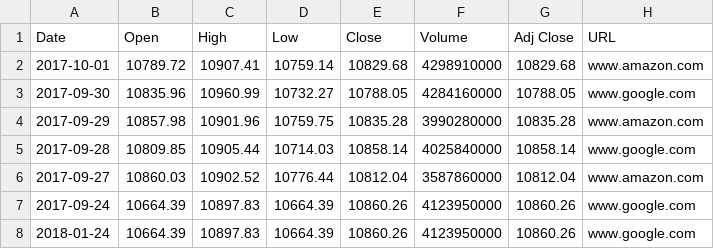
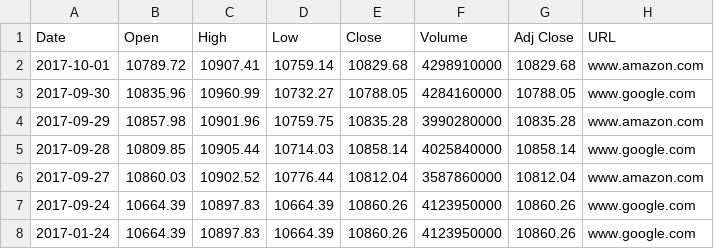
Before and after one commit to buscaprofesores/pensar-es-clave, a CSV file: calendario-programas.csv, drawn as a sheet.

Commit message:
Update calendario-programas.csv

```diff
--- a/calendario-programas.csv
+++ b/calendario-programas.csv
@@ -7,2 +7,2 @@ Date,Open,High,Low,Close,Volume,Adj Close,URL
 2017-09-24,10664.39,10897.83,10664.39,10860.26,4123950000,10860.26,www.google.com
-2018-01-24,10664.39,10897.83,10664.39,10860.26,4123950000,10860.26,www.google.com
+2017-01-24,10664.39,10897.83,10664.39,10860.26,4123950000,10860.26,www.google.com
```
